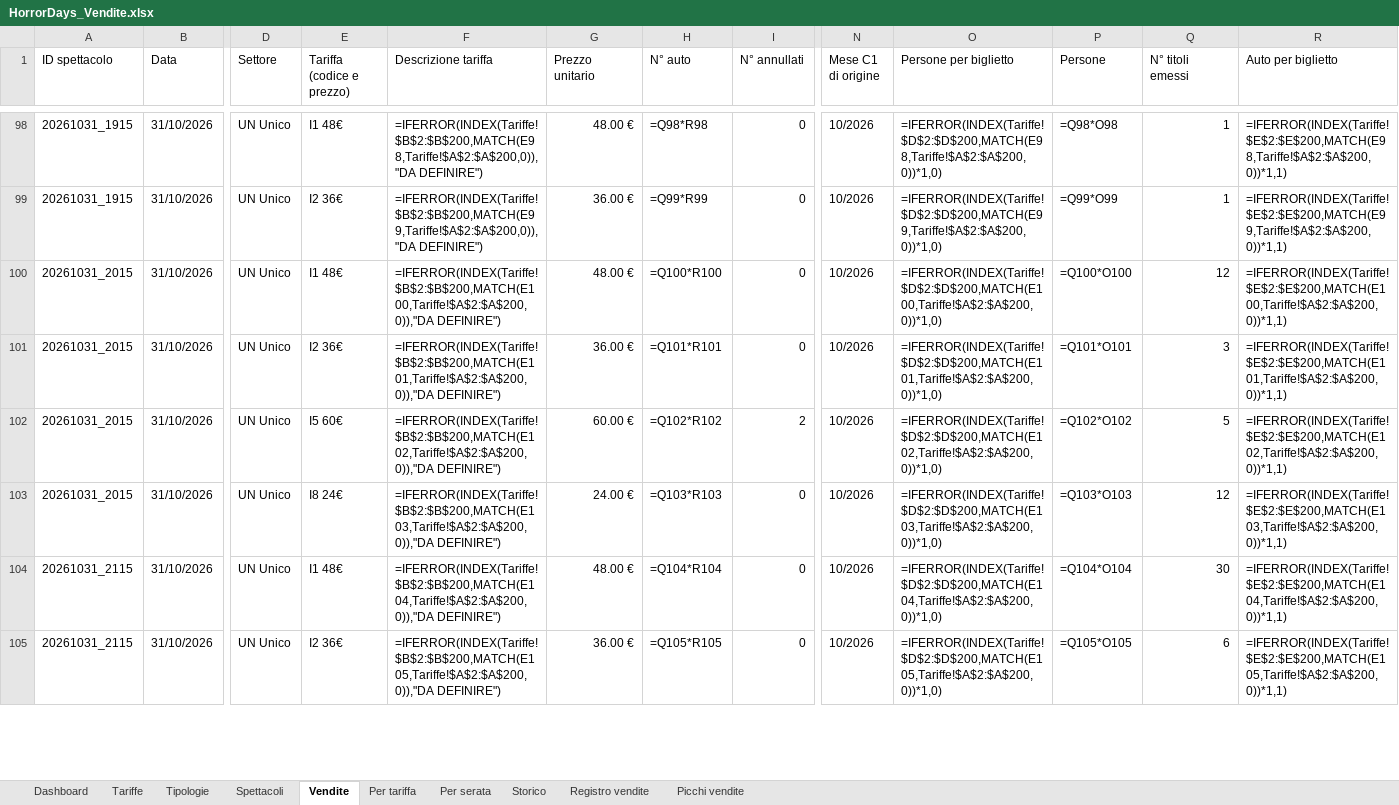
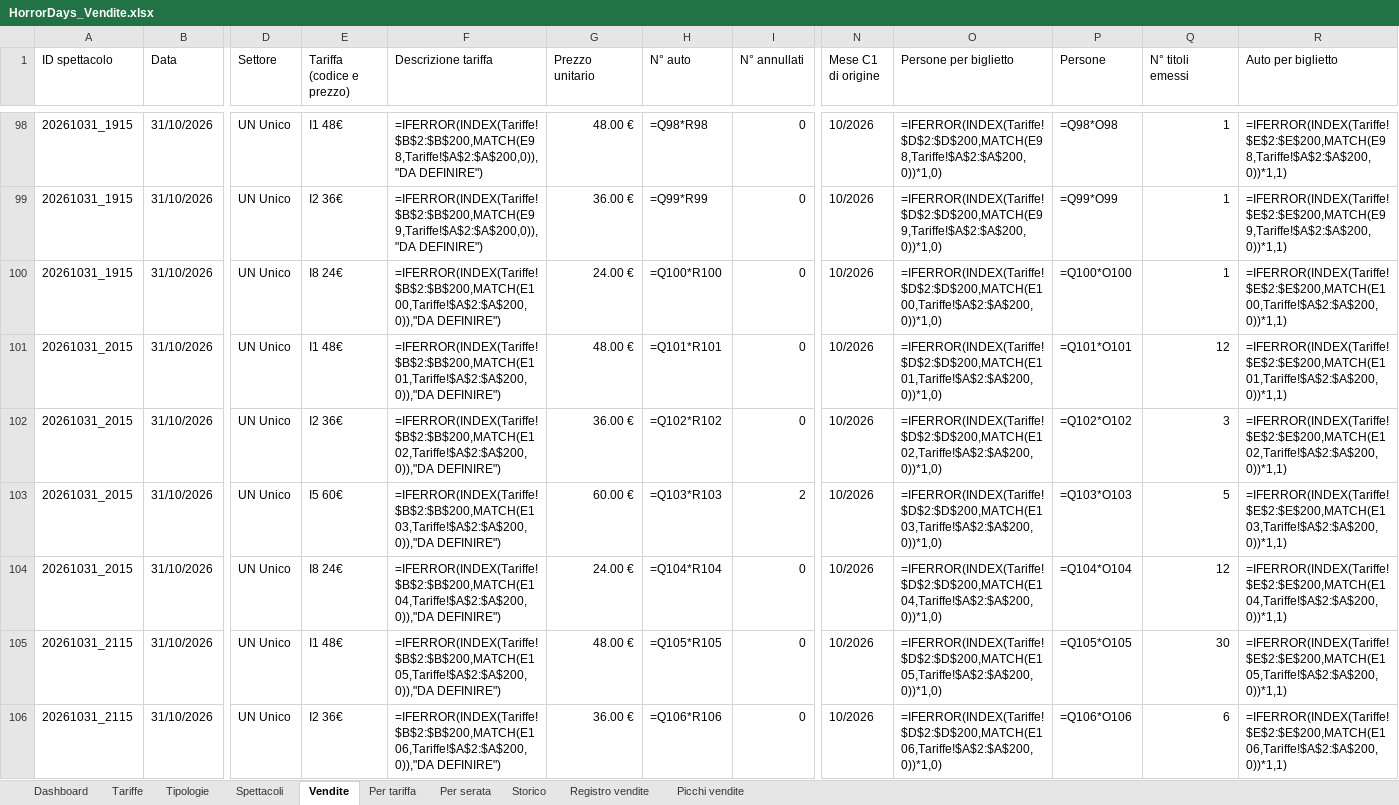
Before and after one commit to boostcreativeai-prog/HorrorDays, an Excel workbook: data/HorrorDays_Vendite.xlsx, sheet Vendite, drawn as a sheet; only a part is shown, gaps mark what is left out; values as stored, in another font and other column widths than the file's, no cell formats; formulas without a stored value are shown as written; addresses are those after the commit; rows hold the shown columns only; the diff covers the shown part only; the diff names each change by its address in the sheet, - before the commit and + after, or states it on an @@ line.

Commit message:
Report vendite 27/10/2026 19:47

```diff
--- a/data/HorrorDays_Vendite.xlsx (sheet Vendite)
+++ b/data/HorrorDays_Vendite.xlsx (sheet Vendite)
+row 100: 20261031_1915 | 31/10/2026 | UN Unico | I8 24€ | =IFERROR(INDEX(Tariffe!$B$2:$B$200,MATCH(E100,Tariffe!$A$2:$A$200,0)),"DA DEFINIRE") | 24.00 € | =Q100*R100 | 0 | 10/2026 | =IFERROR(INDEX(Tariffe!$D$2:$D$200,MATCH(E100,Tariffe!$A$2:$A$200,0))*1,0) | =Q100*O100 | 1 | =IFERROR(INDEX(Tariffe!$E$2:$E$200,MATCH(E100,Tariffe!$A$2:$A$200,0))*1,1)
-F101 (Descrizione tariffa): =IFERROR(INDEX(Tariffe!$B$2:$B$200,MATCH(E100,Tariffe!$A$2:$A$200,0)),"DA DEFINIRE")
+F101 (Descrizione tariffa): =IFERROR(INDEX(Tariffe!$B$2:$B$200,MATCH(E101,Tariffe!$A$2:$A$200,0)),"DA DEFINIRE")
-H101 (N° auto): =Q100*R100
+H101 (N° auto): =Q101*R101
-O101 (Persone per biglietto): =IFERROR(INDEX(Tariffe!$D$2:$D$200,MATCH(E100,Tariffe!$A$2:$A$200,0))*1,0)
+O101 (Persone per biglietto): =IFERROR(INDEX(Tariffe!$D$2:$D$200,MATCH(E101,Tariffe!$A$2:$A$200,0))*1,0)
-P101 (Persone): =Q100*O100
+P101 (Persone): =Q101*O101
-R101 (Auto per biglietto): =IFERROR(INDEX(Tariffe!$E$2:$E$200,MATCH(E100,Tariffe!$A$2:$A$200,0))*1,1)
+R101 (Auto per biglietto): =IFERROR(INDEX(Tariffe!$E$2:$E$200,MATCH(E101,Tariffe!$A$2:$A$200,0))*1,1)
-F102 (Descrizione tariffa): =IFERROR(INDEX(Tariffe!$B$2:$B$200,MATCH(E101,Tariffe!$A$2:$A$200,0)),"DA DEFINIRE")
+F102 (Descrizione tariffa): =IFERROR(INDEX(Tariffe!$B$2:$B$200,MATCH(E102,Tariffe!$A$2:$A$200,0)),"DA DEFINIRE")
-H102 (N° auto): =Q101*R101
+H102 (N° auto): =Q102*R102
-O102 (Persone per biglietto): =IFERROR(INDEX(Tariffe!$D$2:$D$200,MATCH(E101,Tariffe!$A$2:$A$200,0))*1,0)
+O102 (Persone per biglietto): =IFERROR(INDEX(Tariffe!$D$2:$D$200,MATCH(E102,Tariffe!$A$2:$A$200,0))*1,0)
-P102 (Persone): =Q101*O101
+P102 (Persone): =Q102*O102
-R102 (Auto per biglietto): =IFERROR(INDEX(Tariffe!$E$2:$E$200,MATCH(E101,Tariffe!$A$2:$A$200,0))*1,1)
+R102 (Auto per biglietto): =IFERROR(INDEX(Tariffe!$E$2:$E$200,MATCH(E102,Tariffe!$A$2:$A$200,0))*1,1)
-F103 (Descrizione tariffa): =IFERROR(INDEX(Tariffe!$B$2:$B$200,MATCH(E102,Tariffe!$A$2:$A$200,0)),"DA DEFINIRE")
+F103 (Descrizione tariffa): =IFERROR(INDEX(Tariffe!$B$2:$B$200,MATCH(E103,Tariffe!$A$2:$A$200,0)),"DA DEFINIRE")
-H103 (N° auto): =Q102*R102
+H103 (N° auto): =Q103*R103
-O103 (Persone per biglietto): =IFERROR(INDEX(Tariffe!$D$2:$D$200,MATCH(E102,Tariffe!$A$2:$A$200,0))*1,0)
+O103 (Persone per biglietto): =IFERROR(INDEX(Tariffe!$D$2:$D$200,MATCH(E103,Tariffe!$A$2:$A$200,0))*1,0)
-P103 (Persone): =Q102*O102
+P103 (Persone): =Q103*O103
-R103 (Auto per biglietto): =IFERROR(INDEX(Tariffe!$E$2:$E$200,MATCH(E102,Tariffe!$A$2:$A$200,0))*1,1)
+R103 (Auto per biglietto): =IFERROR(INDEX(Tariffe!$E$2:$E$200,MATCH(E103,Tariffe!$A$2:$A$200,0))*1,1)
-F104 (Descrizione tariffa): =IFERROR(INDEX(Tariffe!$B$2:$B$200,MATCH(E103,Tariffe!$A$2:$A$200,0)),"DA DEFINIRE")
+F104 (Descrizione tariffa): =IFERROR(INDEX(Tariffe!$B$2:$B$200,MATCH(E104,Tariffe!$A$2:$A$200,0)),"DA DEFINIRE")
-H104 (N° auto): =Q103*R103
+H104 (N° auto): =Q104*R104
-O104 (Persone per biglietto): =IFERROR(INDEX(Tariffe!$D$2:$D$200,MATCH(E103,Tariffe!$A$2:$A$200,0))*1,0)
+O104 (Persone per biglietto): =IFERROR(INDEX(Tariffe!$D$2:$D$200,MATCH(E104,Tariffe!$A$2:$A$200,0))*1,0)
-P104 (Persone): =Q103*O103
+P104 (Persone): =Q104*O104
-R104 (Auto per biglietto): =IFERROR(INDEX(Tariffe!$E$2:$E$200,MATCH(E103,Tariffe!$A$2:$A$200,0))*1,1)
+R104 (Auto per biglietto): =IFERROR(INDEX(Tariffe!$E$2:$E$200,MATCH(E104,Tariffe!$A$2:$A$200,0))*1,1)
-F105 (Descrizione tariffa): =IFERROR(INDEX(Tariffe!$B$2:$B$200,MATCH(E104,Tariffe!$A$2:$A$200,0)),"DA DEFINIRE")
+F105 (Descrizione tariffa): =IFERROR(INDEX(Tariffe!$B$2:$B$200,MATCH(E105,Tariffe!$A$2:$A$200,0)),"DA DEFINIRE")
-H105 (N° auto): =Q104*R104
+H105 (N° auto): =Q105*R105
-O105 (Persone per biglietto): =IFERROR(INDEX(Tariffe!$D$2:$D$200,MATCH(E104,Tariffe!$A$2:$A$200,0))*1,0)
+O105 (Persone per biglietto): =IFERROR(INDEX(Tariffe!$D$2:$D$200,MATCH(E105,Tariffe!$A$2:$A$200,0))*1,0)
-P105 (Persone): =Q104*O104
+P105 (Persone): =Q105*O105
-R105 (Auto per biglietto): =IFERROR(INDEX(Tariffe!$E$2:$E$200,MATCH(E104,Tariffe!$A$2:$A$200,0))*1,1)
+R105 (Auto per biglietto): =IFERROR(INDEX(Tariffe!$E$2:$E$200,MATCH(E105,Tariffe!$A$2:$A$200,0))*1,1)
-F106 (Descrizione tariffa): =IFERROR(INDEX(Tariffe!$B$2:$B$200,MATCH(E105,Tariffe!$A$2:$A$200,0)),"DA DEFINIRE")
+F106 (Descrizione tariffa): =IFERROR(INDEX(Tariffe!$B$2:$B$200,MATCH(E106,Tariffe!$A$2:$A$200,0)),"DA DEFINIRE")
-H106 (N° auto): =Q105*R105
+H106 (N° auto): =Q106*R106
-O106 (Persone per biglietto): =IFERROR(INDEX(Tariffe!$D$2:$D$200,MATCH(E105,Tariffe!$A$2:$A$200,0))*1,0)
+O106 (Persone per biglietto): =IFERROR(INDEX(Tariffe!$D$2:$D$200,MATCH(E106,Tariffe!$A$2:$A$200,0))*1,0)
-P106 (Persone): =Q105*O105
+P106 (Persone): =Q106*O106
-R106 (Auto per biglietto): =IFERROR(INDEX(Tariffe!$E$2:$E$200,MATCH(E105,Tariffe!$A$2:$A$200,0))*1,1)
+R106 (Auto per biglietto): =IFERROR(INDEX(Tariffe!$E$2:$E$200,MATCH(E106,Tariffe!$A$2:$A$200,0))*1,1)
```
Also changed, not shown: 193 edited cells elsewhere in this sheet, sheet Registro vendite, sheet Picchi vendite, sheet Storico, sheet Dashboard, cell formats, charts or pictures, site/HorrorDays_Vendite.xlsx, 4 other files.
